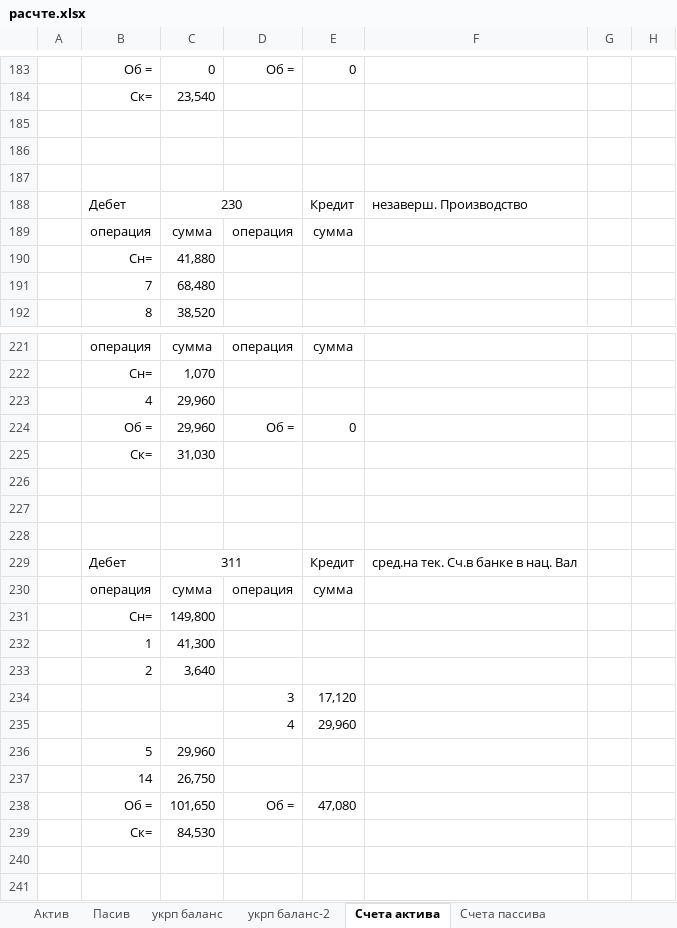
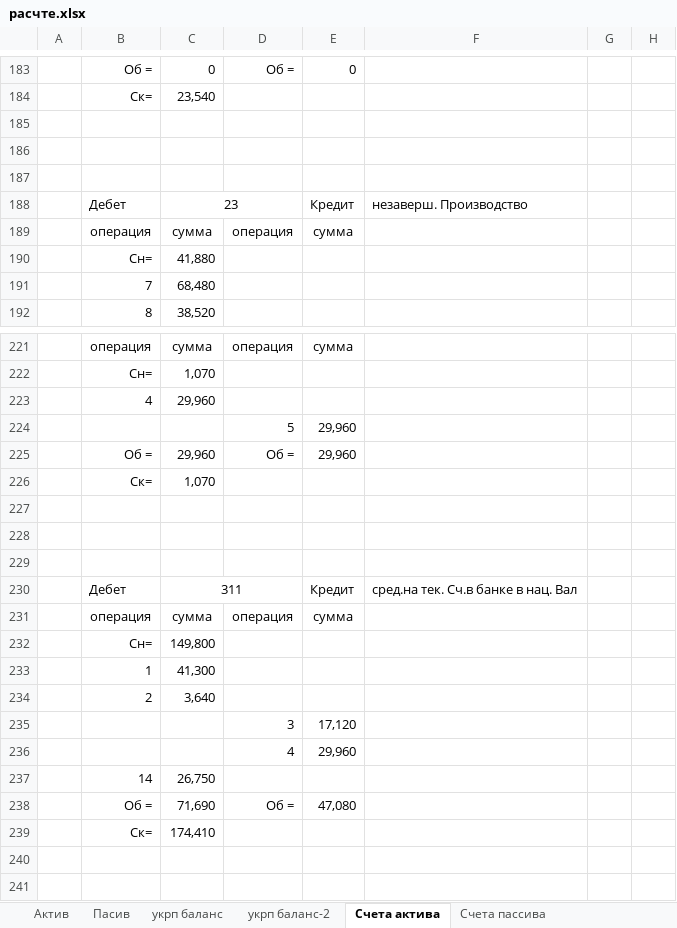
Before and after one commit to Antis28/Institute, an Excel workbook: Контрольные на 4-й семестр/Финансовый учет/Контрольная/расчте.xlsx, sheet Счета актива, drawn as a sheet; only a part is shown, gaps mark what is left out; values as stored, in another font and other column widths than the file's, no borders; removed rows and columns are numbered as before the commit, all else as after; the diff names each change by its address in the sheet, - before the commit and + after, or states it on an @@ line.

Commit message:
fix счета пассивов

```diff
--- a/Контрольные на 4-й семестр/Финансовый учет/Контрольная/расчте.xlsx (sheet Счета актива)
+++ b/Контрольные на 4-й семестр/Финансовый учет/Контрольная/расчте.xlsx (sheet Счета актива)
-C188: 230
+C188: 23
+row 224:  |  |  | 5 | 29,960
-E225: 0
+E225: 29,960
-C226: 31,030
+C226: 1,070
-row 236:  | 5 | 29,960
-C238: 101,650
+C238: 71,690
-C239: 84,530
+C239: 174,410
```
Also changed, not shown: sheet Счета пассива, formulas that keep their value.
